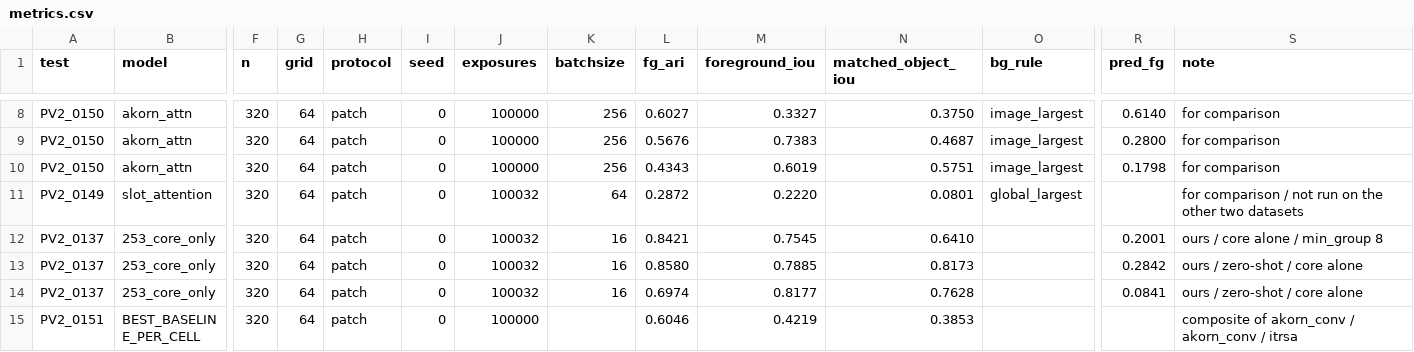
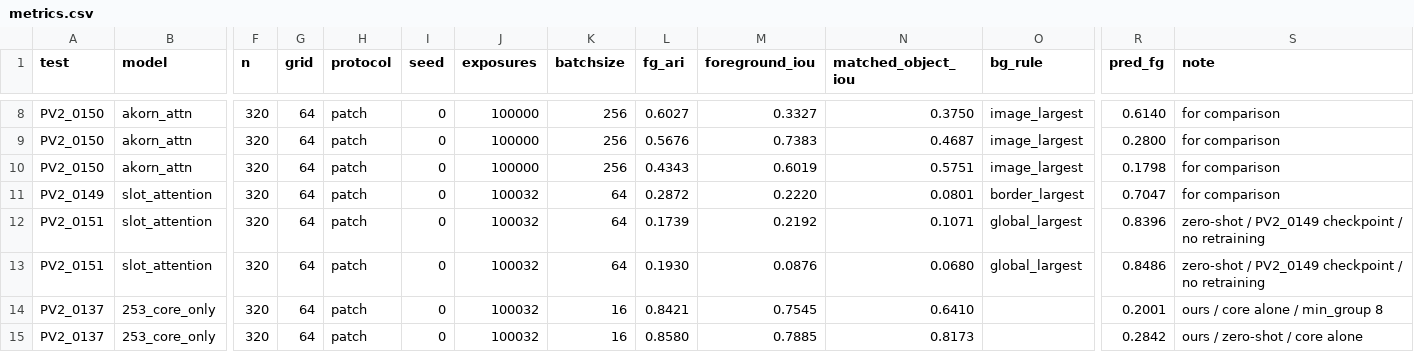
Before and after one commit to Taeyoon-J/SNN_Kuramoto_Bidirectional, a CSV file: collaborative_test/PV2_0151_baseline_field/metrics.csv, drawn as a sheet; only a part is shown, gaps mark what is left out; the shorter side is filled out with more unchanged rows; rows hold the shown columns only; the diff names each change by its address in the sheet, - before the commit and + after, or states it on an @@ line.

Commit message:
PV2_0151: complete Slot Attention's row -- last in all nine cells
Its CLEVR exposure-matched checkpoint from PV2_0149 was run zero-shot on the
other two datasets, which needed no training: that is exactly the condition our
own transfer rows are in.

  Tetrominoes      0.1739 / 0.2192 / 0.1071   (ours 0.8580 / 0.7885 / 0.8173)
  Multi-dSprites   0.1930 / 0.0876 / 0.0680   (ours 0.6974 / 0.8177 / 0.7628)

Both are worse than its own CLEVR FG-ARI of 0.2872, and it calls 84.0% and 84.9%
of the image foreground where the truth says 23.7% and 9.4%. The tiling PV2_0149
found is not CLEVR-specific and does not improve on simpler renders. Slot
Attention is last in all nine cells, so the best-baseline-per-cell row and our
nine-of-nine margin are unchanged.

Also corrects this record's own first draft, which gave Slot Attention's CLEVR
background rule as global_largest with predicted foreground 0.8510. A_bg_rules.json
says border_largest and 0.7047; 0.8510 is the global_largest figure from sa_bg.py's
docstring. No metric value changes.

New: evaluation_howto/sa_dump_any.py adds a --dataset flag and the first-320-of-test
split our transfer rows use. sa_dump.py is untouched so PV2_0149 stays reproducible.

```diff
--- a/collaborative_test/PV2_0151_baseline_field/metrics.csv
+++ b/collaborative_test/PV2_0151_baseline_field/metrics.csv
-O11 (bg_rule): global_largest
+O11 (bg_rule): border_largest
-R11 (pred_fg): (empty)
+R11 (pred_fg): 0.7047
-S11 (note): for comparison / not run on the other two datasets
+S11 (note): for comparison
+row 12: PV2_0151 | slot_attention | 320 | 64 | patch | 0 | 100032 | 64 | 0.1739 | 0.2192 | 0.1071 | global_largest | 0.8396 | zero-shot / PV2_0149 checkpoint / no retraining
+row 13: PV2_0151 | slot_attention | 320 | 64 | patch | 0 | 100032 | 64 | 0.1930 | 0.0876 | 0.0680 | global_largest | 0.8486 | zero-shot / PV2_0149 checkpoint / no retraining
```
Also changed, not shown: 7 other files.
